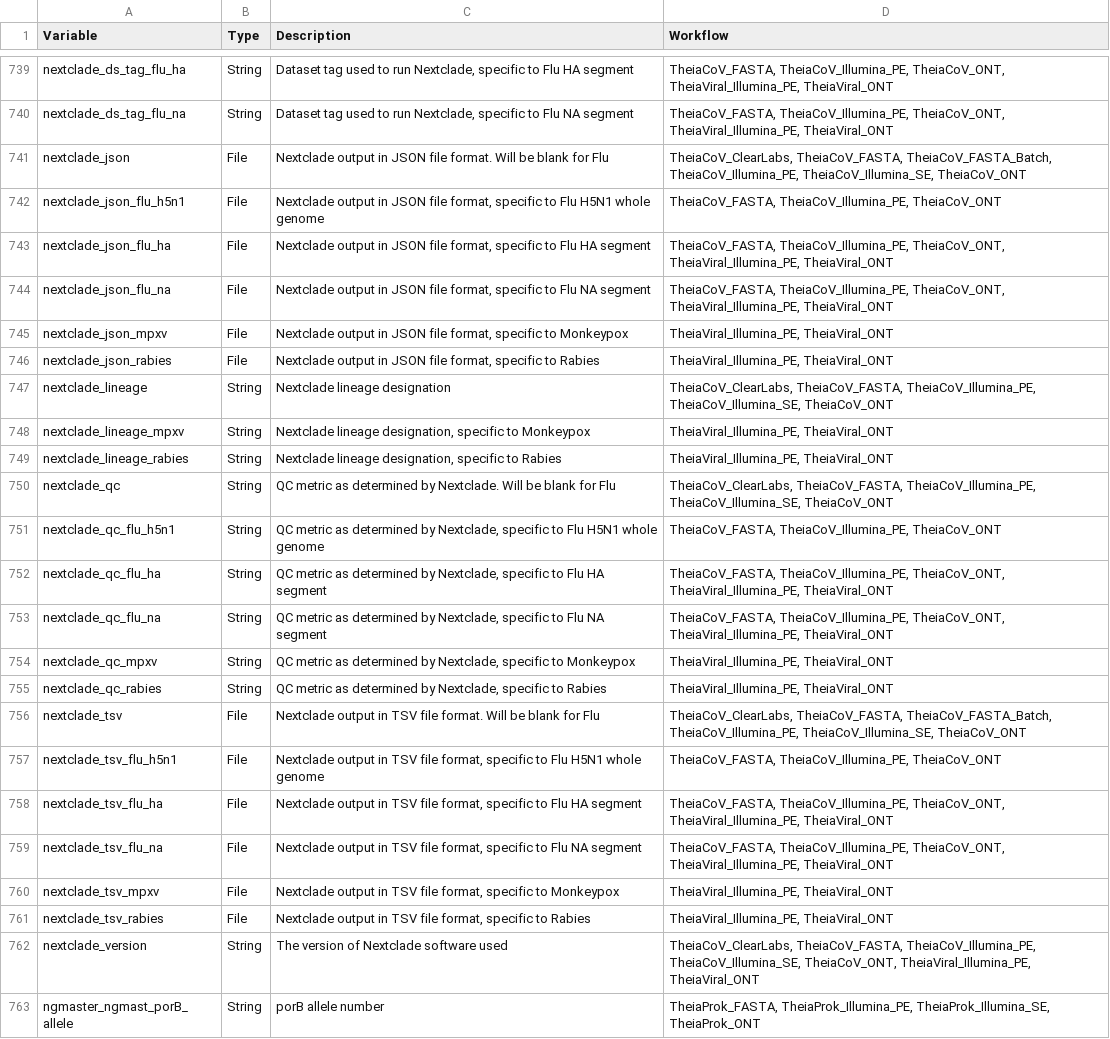
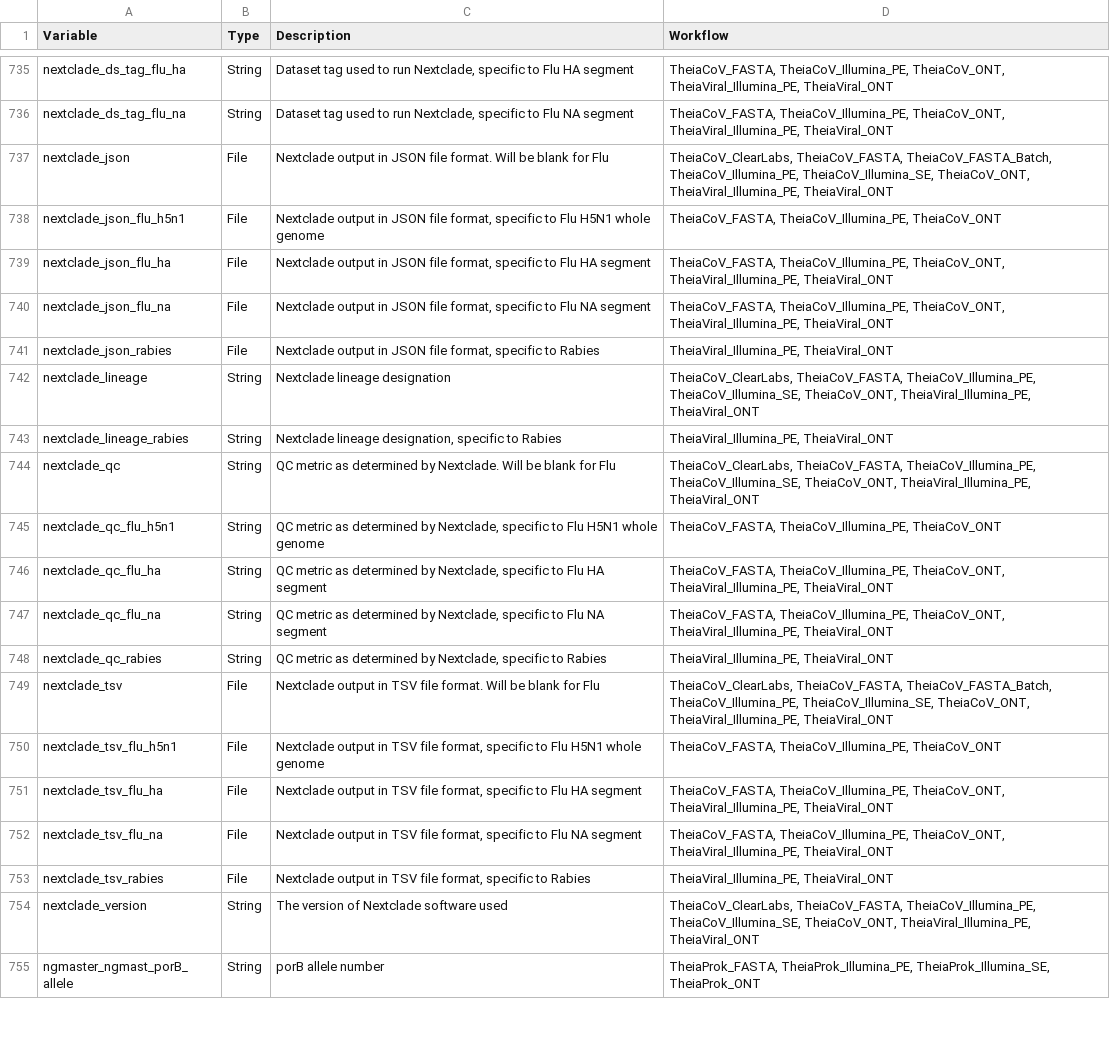
Before and after one commit to theiagen/public_health_bioinformatics, a TSV file: docs/assets/tables/all_outputs.tsv, drawn as a sheet; only a part is shown, gaps mark what is left out; the diff covers the shown part only.

```diff
--- a/docs/assets/tables/all_outputs.tsv
+++ b/docs/assets/tables/all_outputs.tsv
@@ -740,3 +736,3 @@ nextclade_ds_tag_flu_ha	String	Dataset tag used to run Nextclade, specific to Fl
 nextclade_ds_tag_flu_na	String	Dataset tag used to run Nextclade, specific to Flu NA segment	TheiaCoV_FASTA, TheiaCoV_Illumina_PE, TheiaCoV_ONT, TheiaViral_Illumina_PE, TheiaViral_ONT
-nextclade_json	File	Nextclade output in JSON file format. Will be blank for Flu	TheiaCoV_ClearLabs, TheiaCoV_FASTA, TheiaCoV_FASTA_Batch, TheiaCoV_Illumina_PE, TheiaCoV_Illumina_SE, TheiaCoV_ONT
+nextclade_json	File	Nextclade output in JSON file format. Will be blank for Flu	TheiaCoV_ClearLabs, TheiaCoV_FASTA, TheiaCoV_FASTA_Batch, TheiaCoV_Illumina_PE, TheiaCoV_Illumina_SE, TheiaCoV_ONT, TheiaViral_Illumina_PE, TheiaViral_ONT
 nextclade_json_flu_h5n1	File	Nextclade output in JSON file format, specific to Flu H5N1 whole genome	TheiaCoV_FASTA, TheiaCoV_Illumina_PE, TheiaCoV_ONT
@@ -744,8 +740,6 @@ nextclade_json_flu_ha	File	Nextclade output in JSON file format, specific to Flu
 nextclade_json_flu_na	File	Nextclade output in JSON file format, specific to Flu NA segment	TheiaCoV_FASTA, TheiaCoV_Illumina_PE, TheiaCoV_ONT, TheiaViral_Illumina_PE, TheiaViral_ONT
-nextclade_json_mpxv	File	Nextclade output in JSON file format, specific to Monkeypox	TheiaViral_Illumina_PE, TheiaViral_ONT
 nextclade_json_rabies	File	Nextclade output in JSON file format, specific to Rabies	TheiaViral_Illumina_PE, TheiaViral_ONT
-nextclade_lineage	String	Nextclade lineage designation	TheiaCoV_ClearLabs, TheiaCoV_FASTA, TheiaCoV_Illumina_PE, TheiaCoV_Illumina_SE, TheiaCoV_ONT
-nextclade_lineage_mpxv	String	Nextclade lineage designation, specific to Monkeypox	TheiaViral_Illumina_PE, TheiaViral_ONT
+nextclade_lineage	String	Nextclade lineage designation	TheiaCoV_ClearLabs, TheiaCoV_FASTA, TheiaCoV_Illumina_PE, TheiaCoV_Illumina_SE, TheiaCoV_ONT, TheiaViral_Illumina_PE, TheiaViral_ONT
 nextclade_lineage_rabies	String	Nextclade lineage designation, specific to Rabies	TheiaViral_Illumina_PE, TheiaViral_ONT
-nextclade_qc	String	QC metric as determined by Nextclade. Will be blank for Flu	TheiaCoV_ClearLabs, TheiaCoV_FASTA, TheiaCoV_Illumina_PE, TheiaCoV_Illumina_SE, TheiaCoV_ONT
+nextclade_qc	String	QC metric as determined by Nextclade. Will be blank for Flu	TheiaCoV_ClearLabs, TheiaCoV_FASTA, TheiaCoV_Illumina_PE, TheiaCoV_Illumina_SE, TheiaCoV_ONT, TheiaViral_Illumina_PE, TheiaViral_ONT
 nextclade_qc_flu_h5n1	String	QC metric as determined by Nextclade, specific to Flu H5N1 whole genome	TheiaCoV_FASTA, TheiaCoV_Illumina_PE, TheiaCoV_ONT
@@ -753,5 +747,4 @@ nextclade_qc_flu_ha	String	QC metric as determined by Nextclade, specific to Flu
 nextclade_qc_flu_na	String	QC metric as determined by Nextclade, specific to Flu NA segment	TheiaCoV_FASTA, TheiaCoV_Illumina_PE, TheiaCoV_ONT, TheiaViral_Illumina_PE, TheiaViral_ONT
-nextclade_qc_mpxv	String	QC metric as determined by Nextclade, specific to Monkeypox	TheiaViral_Illumina_PE, TheiaViral_ONT
 nextclade_qc_rabies	String	QC metric as determined by Nextclade, specific to Rabies	TheiaViral_Illumina_PE, TheiaViral_ONT
-nextclade_tsv	File	Nextclade output in TSV file format. Will be blank for Flu	TheiaCoV_ClearLabs, TheiaCoV_FASTA, TheiaCoV_FASTA_Batch, TheiaCoV_Illumina_PE, TheiaCoV_Illumina_SE, TheiaCoV_ONT
+nextclade_tsv	File	Nextclade output in TSV file format. Will be blank for Flu	TheiaCoV_ClearLabs, TheiaCoV_FASTA, TheiaCoV_FASTA_Batch, TheiaCoV_Illumina_PE, TheiaCoV_Illumina_SE, TheiaCoV_ONT, TheiaViral_Illumina_PE, TheiaViral_ONT
 nextclade_tsv_flu_h5n1	File	Nextclade output in TSV file format, specific to Flu H5N1 whole genome	TheiaCoV_FASTA, TheiaCoV_Illumina_PE, TheiaCoV_ONT
@@ -759,3 +752,2 @@ nextclade_tsv_flu_ha	File	Nextclade output in TSV file format, specific to Flu H
 nextclade_tsv_flu_na	File	Nextclade output in TSV file format, specific to Flu NA segment	TheiaCoV_FASTA, TheiaCoV_Illumina_PE, TheiaCoV_ONT, TheiaViral_Illumina_PE, TheiaViral_ONT
-nextclade_tsv_mpxv	File	Nextclade output in TSV file format, specific to Monkeypox	TheiaViral_Illumina_PE, TheiaViral_ONT
 nextclade_tsv_rabies	File	Nextclade output in TSV file format, specific to Rabies	TheiaViral_Illumina_PE, TheiaViral_ONT
```
Also changed, not shown: 4 removed rows and 4 edited cells elsewhere in this file, docs/assets/tables/all_inputs.tsv, 19 other files.
